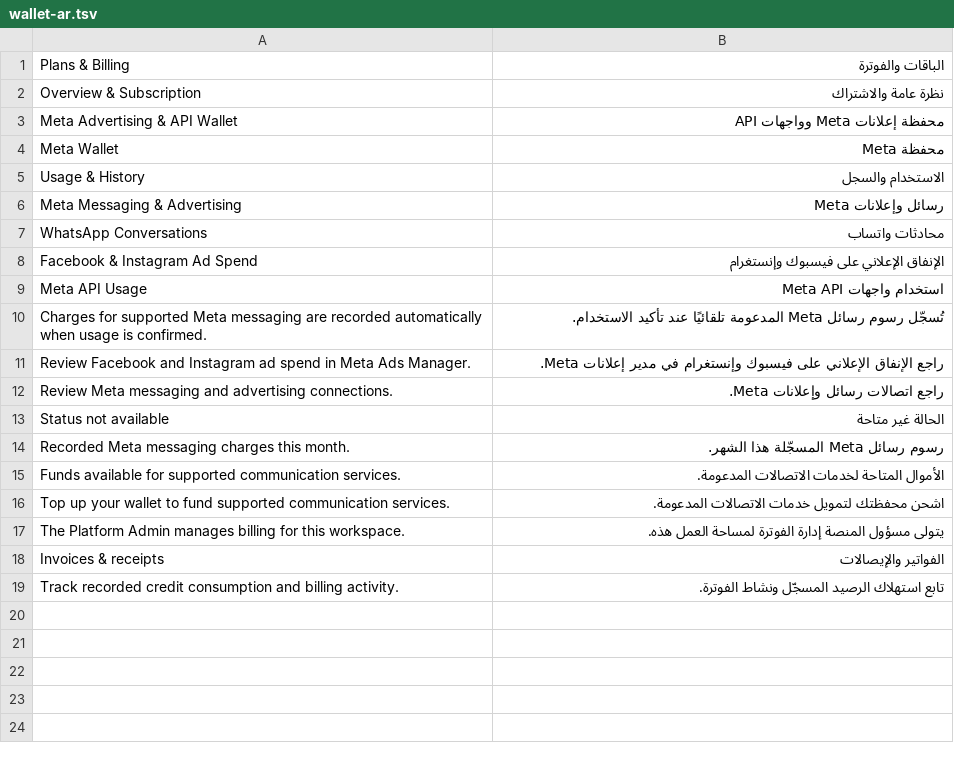
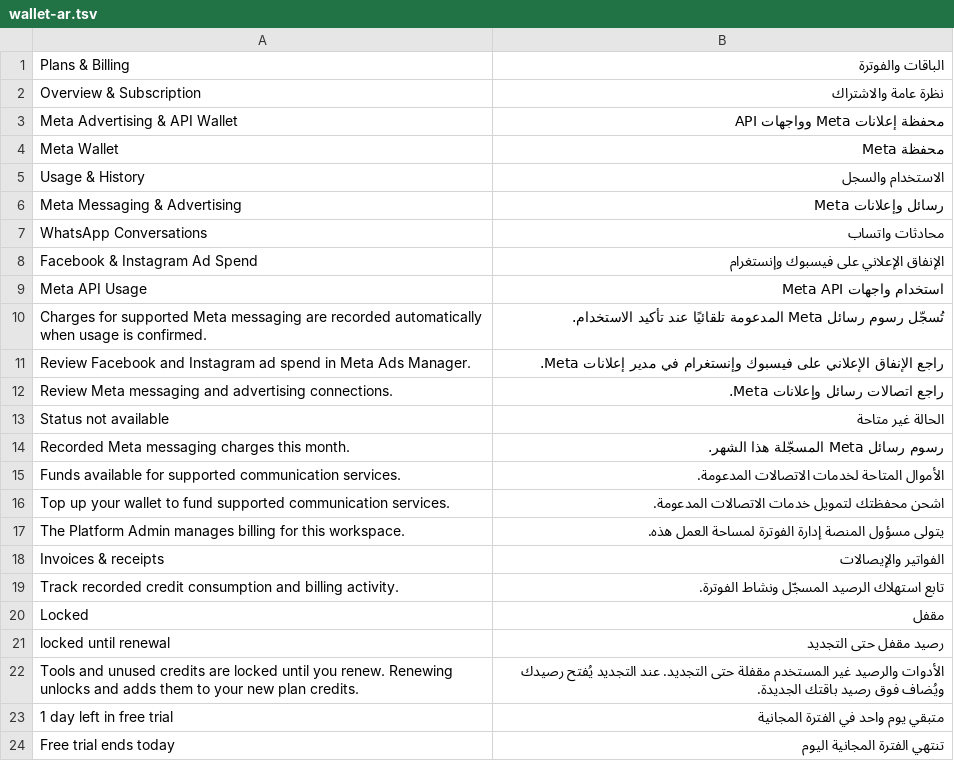
Before and after one commit to technicalsuppoortt-a11y/gos-app, a TSV file: src/i18n/locales/wallet-ar.tsv, drawn as a sheet; the diff names each change by its address in the sheet, - before the commit and + after, or states it on an @@ line.

Commit message:
update pass plans from joe to upklick

```diff
--- a/src/i18n/locales/wallet-ar.tsv
+++ b/src/i18n/locales/wallet-ar.tsv
+row 20: Locked | مقفل
+row 21: locked until renewal | رصيد مقفل حتى التجديد
+row 22: Tools and unused credits are locked until you renew. Renewing unlocks and adds them to your new plan credits. | الأدوات والرصيد غير المستخدم مقفلة حتى التجديد. عند التجديد يُفتح رصيدك ويُضاف فوق رصيد باقتك الجديدة.
+row 23: 1 day left in free trial | متبقي يوم واحد في الفترة المجانية
+row 24: Free trial ends today | تنتهي الفترة المجانية اليوم
```
Also changed, not shown: src/i18n/locales/wallet-de.tsv, src/i18n/locales/wallet-nl.tsv, 13 other files.
